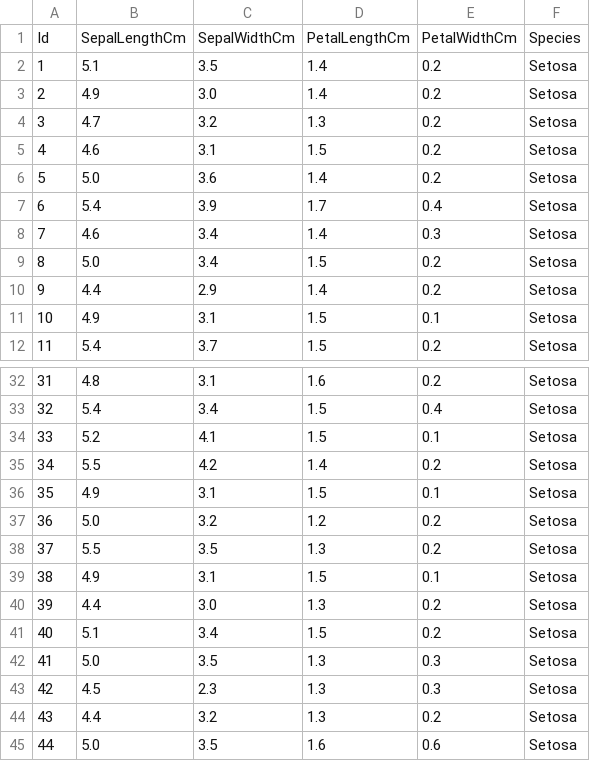
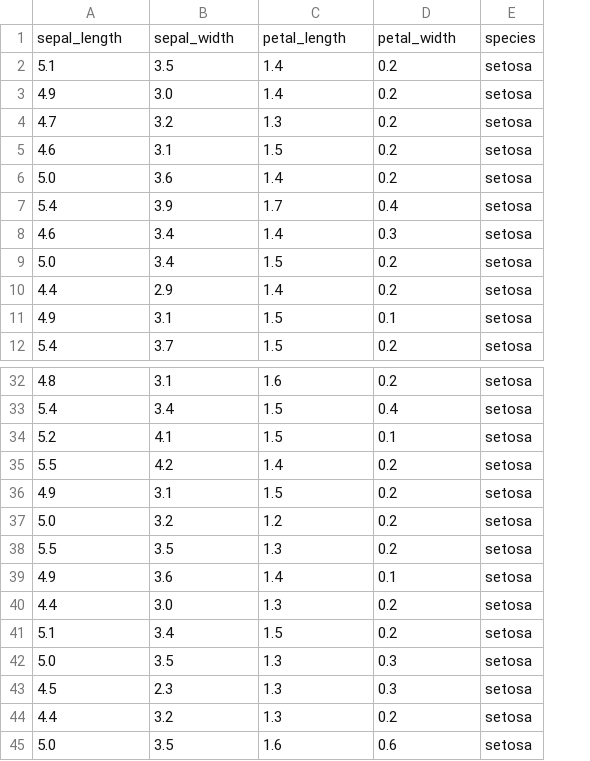
Before and after one commit to SDBranka/tf_depreciation, a CSV file: Data/Iris.csv, drawn as a sheet; only a part is shown, gaps mark what is left out; removed rows and columns are numbered as before the commit, all else as after; the diff names each change by its address in the sheet, - before the commit and + after, or states it on an @@ line.

Commit message:
pulled all seaborn data sets to csv

```diff
--- a/Data/Iris.csv
+++ b/Data/Iris.csv
-column A, rows 2-12: 1 | 2 | 3 | 4 | 5 | 6 | 7 | 8 | 9 | 10 | 11; rows 32-45: 31 | 32 | 33 | 34 | 35 | 36 | 37 | 38 | 39 | 40 | 41 | 42 | 43 | 44
-column F, rows 2-12: all Setosa; rows 32-45: all Setosa
+column E, rows 2-12: all setosa; rows 32-45: all setosa
-row 1: Id | SepalLengthCm | SepalWidthCm | PetalLengthCm | PetalWidthCm | Species
+row 1: sepal_length | sepal_width | petal_length | petal_width | species
-D36: 0.1
+D36: 0.2
-B39: 3.1
+B39: 3.6
-C39: 1.5
+C39: 1.4
```
Also changed, not shown: 24 other files.
